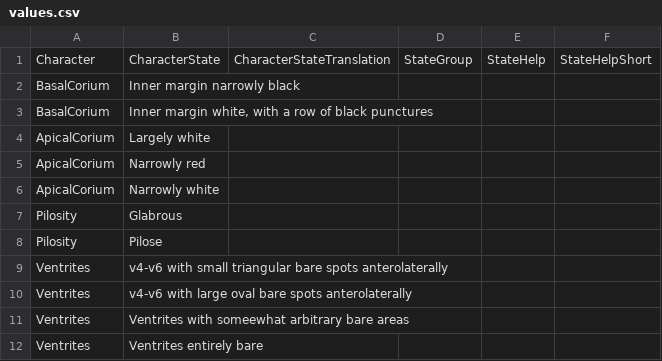
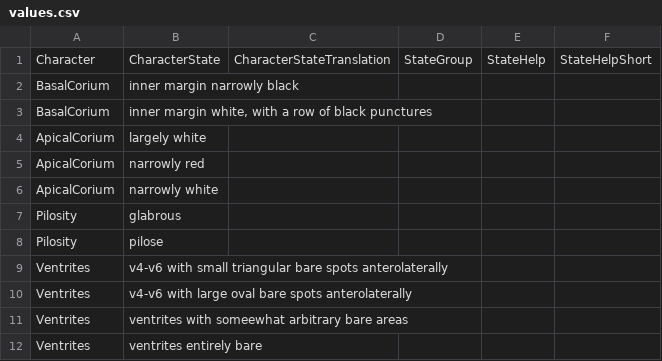
Before and after one commit to zdankowicz/homalodisca, a CSV file: identikit/kb/arhaphe/values.csv, drawn as a sheet.

Commit message:
Update values.csv

```diff
--- a/identikit/kb/arhaphe/values.csv
+++ b/identikit/kb/arhaphe/values.csv
@@ -1,12 +1,12 @@
 Character,CharacterState,CharacterStateTranslation,StateGroup,StateHelp,StateHelpShort
-BasalCorium,Inner margin narrowly black,,,,
-BasalCorium,"Inner margin white, with a row of black punctures",,,,
-ApicalCorium,Largely white,,,,
-ApicalCorium,Narrowly red,,,,
-ApicalCorium,Narrowly white,,,,
-Pilosity,Glabrous,,,,
-Pilosity,Pilose,,,,
+BasalCorium,inner margin narrowly black,,,,
+BasalCorium,"inner margin white, with a row of black punctures",,,,
+ApicalCorium,largely white,,,,
+ApicalCorium,narrowly red,,,,
+ApicalCorium,narrowly white,,,,
+Pilosity,glabrous,,,,
+Pilosity,pilose,,,,
 Ventrites,v4-v6 with small triangular bare spots anterolaterally,,,,
 Ventrites,v4-v6 with large oval bare spots anterolaterally,,,,
-Ventrites,Ventrites with someewhat arbitrary bare areas,,,,
-Ventrites,Ventrites entirely bare,,,,
+Ventrites,ventrites with someewhat arbitrary bare areas,,,,
+Ventrites,ventrites entirely bare,,,,
```
